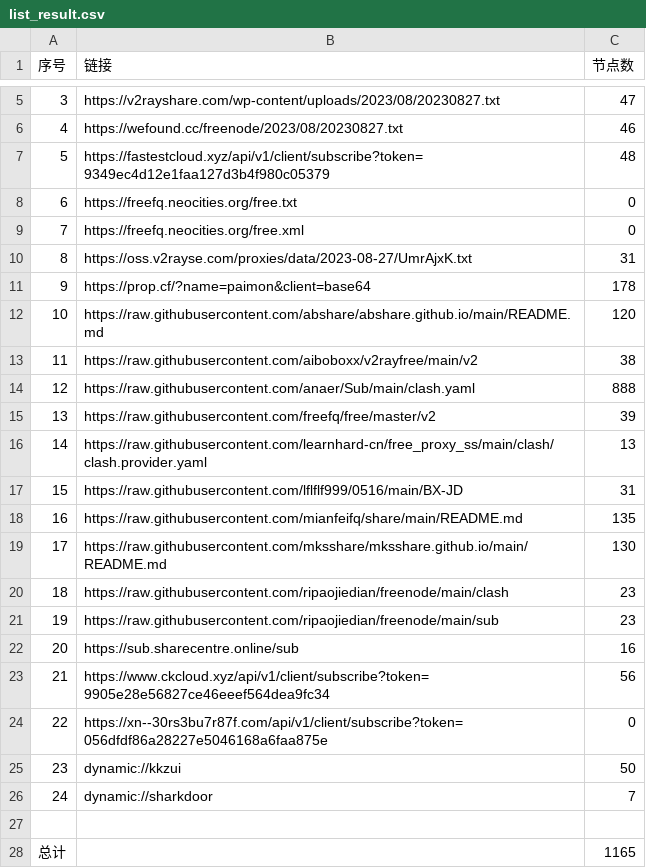
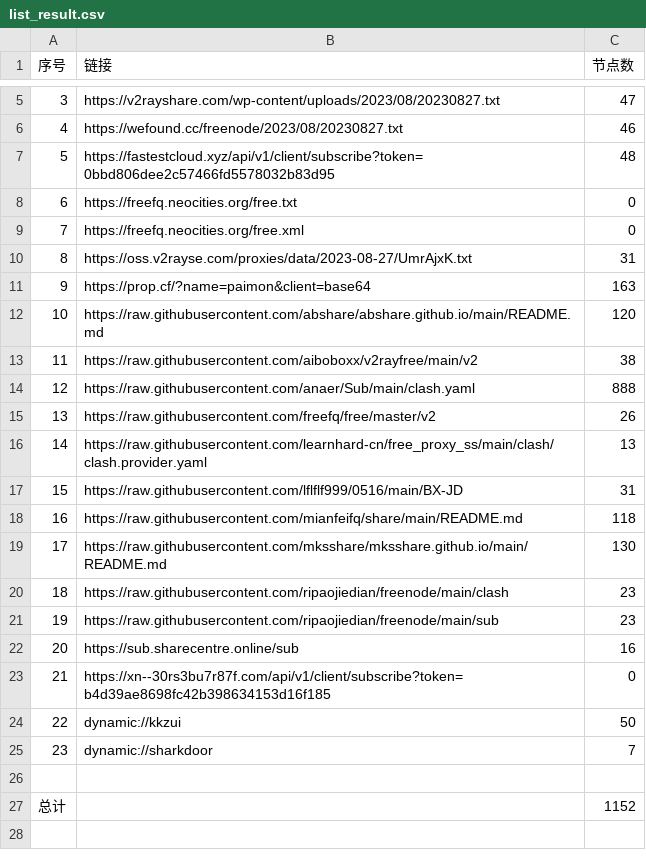
Before and after one commit to chxxyz2004/NoMoreWalls, a CSV file: list_result.csv, drawn as a sheet; only a part is shown, gaps mark what is left out; removed rows and columns are numbered as before the commit, all else as after; the diff names each change by its address in the sheet, - before the commit and + after, or states it on an @@ line.

```diff
--- a/list_result.csv
+++ b/list_result.csv
-B7 (链接): https://fastestcloud.xyz/api/v1/client/subscribe?token=9349ec4d12e1faa127d3b4f980c05379
+B7 (链接): https://fastestcloud.xyz/api/v1/client/subscribe?token=0bbd806dee2c57466fd5578032b83d95
-C11 (节点数): 178
+C11 (节点数): 163
-C15 (节点数): 39
+C15 (节点数): 26
-C18 (节点数): 135
+C18 (节点数): 118
-row 23: 21 | https://www.ckcloud.xyz/api/v1/client/subscribe?token=9905e28e56827ce46eeef564dea9fc34 | 56
@@ column A (序号) renumbered between rows 23 and 25 @@
-B23 (链接): https://xn--30rs3bu7r87f.com/api/v1/client/subscribe?token=056dfdf86a28227e5046168a6faa875e
+B23 (链接): https://xn--30rs3bu7r87f.com/api/v1/client/subscribe?token=b4d39ae8698fc42b398634153d16f185
-C27 (节点数): 1165
+C27 (节点数): 1152
```
Also changed, not shown: 5 other files.
